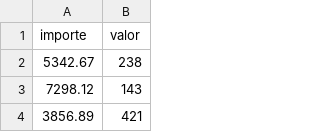
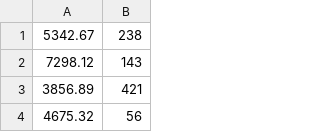
Before and after one commit to marcodeArg/proyectos-cs, a CSV file: Clase10/Veterinaria/Datos/AtencionesTienda.csv, drawn as a sheet; only a part is shown; the shorter side is filled out with more unchanged rows.

Commit message:
Proyectos de la clase 10 - Veterinaria terminado

```diff
--- a/Clase10/Veterinaria/Datos/AtencionesTienda.csv
+++ b/Clase10/Veterinaria/Datos/AtencionesTienda.csv
@@ -1,2 +1 @@
-importe,valor
 5342.67,238
```
Also changed, not shown: 5 other files.
